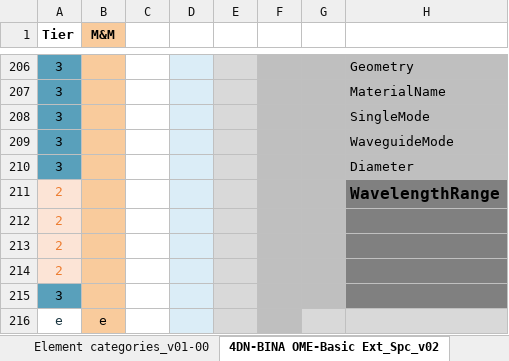
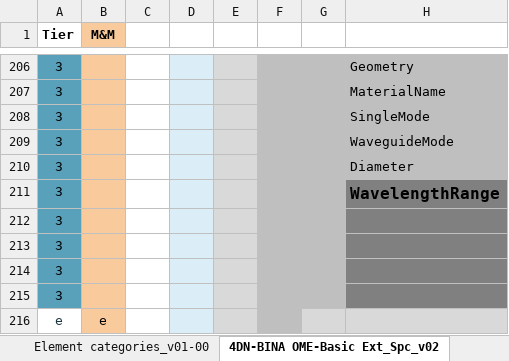
Before and after one commit to WU-BIMAC/NBOMicroscopyMetadataSpecs, an Excel workbook: Model/in progress/v02-00/NEW STRUCT_v02-00_in progress_4DN-BINA-OME_Microscopy Metadata_CORE+BASIC+ADVANCED+CALIBRATION_v06_GitHub.xlsx, sheet 4DN-BINA OME-Basic Ext_Spc_v02, drawn as a sheet; only a part is shown, gaps mark what is left out; values as stored, in another font and other column widths than the file's, no borders; charts and pictures not drawn; the diff names each change by its address in the sheet, - before the commit and + after, or states it on an @@ line.

Commit message:
Change Tier of WavelengthRange

```diff
--- a/Model/in progress/v02-00/NEW STRUCT_v02-00_in progress_4DN-BINA-OME_Microscopy Metadata_CORE+BASIC+ADVANCED+CALIBRATION_v06_GitHub.xlsx (sheet 4DN-BINA OME-Basic Ext_Spc_v02)
+++ b/Model/in progress/v02-00/NEW STRUCT_v02-00_in progress_4DN-BINA-OME_Microscopy Metadata_CORE+BASIC+ADVANCED+CALIBRATION_v06_GitHub.xlsx (sheet 4DN-BINA OME-Basic Ext_Spc_v02)
-A211:A214 (Tier): 2
+A211:A214 (Tier): 3
@@ A211:A214 fill: #FCE4D6 → #59A0BB, text colour: #ED7D31 → black @@
```
Also changed, not shown: 1 other file.
